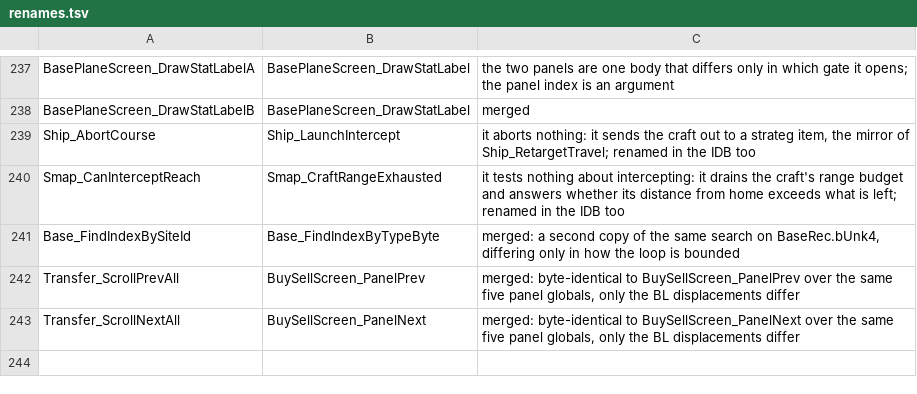
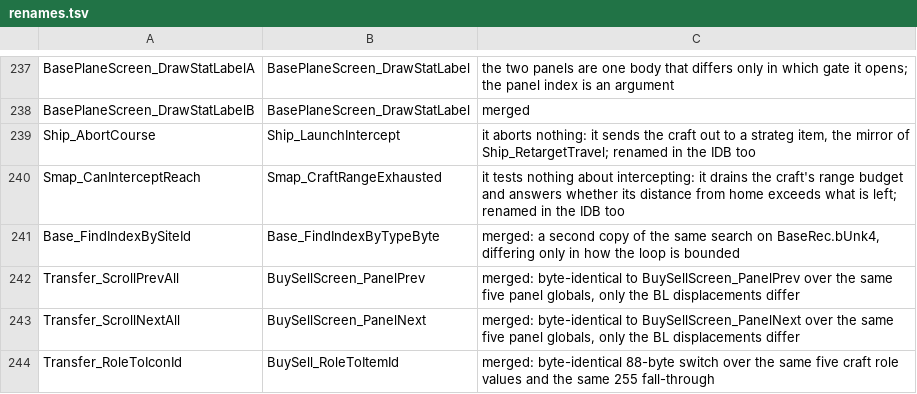
Before and after one commit to xrip/PocketUFO, a TSV file: docs/parity/renames.tsv, drawn as a sheet; only a part is shown, gaps mark what is left out.

```diff
--- a/docs/parity/renames.tsv
+++ b/docs/parity/renames.tsv
@@ -243 +243,2 @@ Transfer_ScrollPrevAll	BuySellScreen_PanelPrev	merged: byte-identical to BuySell
 Transfer_ScrollNextAll	BuySellScreen_PanelNext	merged: byte-identical to BuySellScreen_PanelNext over the same five panel globals, only the BL displacements differ
+Transfer_RoleToIconId	BuySell_RoleToItemId	merged: byte-identical 88-byte switch over the same five craft role values and the same 255 fall-through
```
Also changed, not shown: 8 other files.
